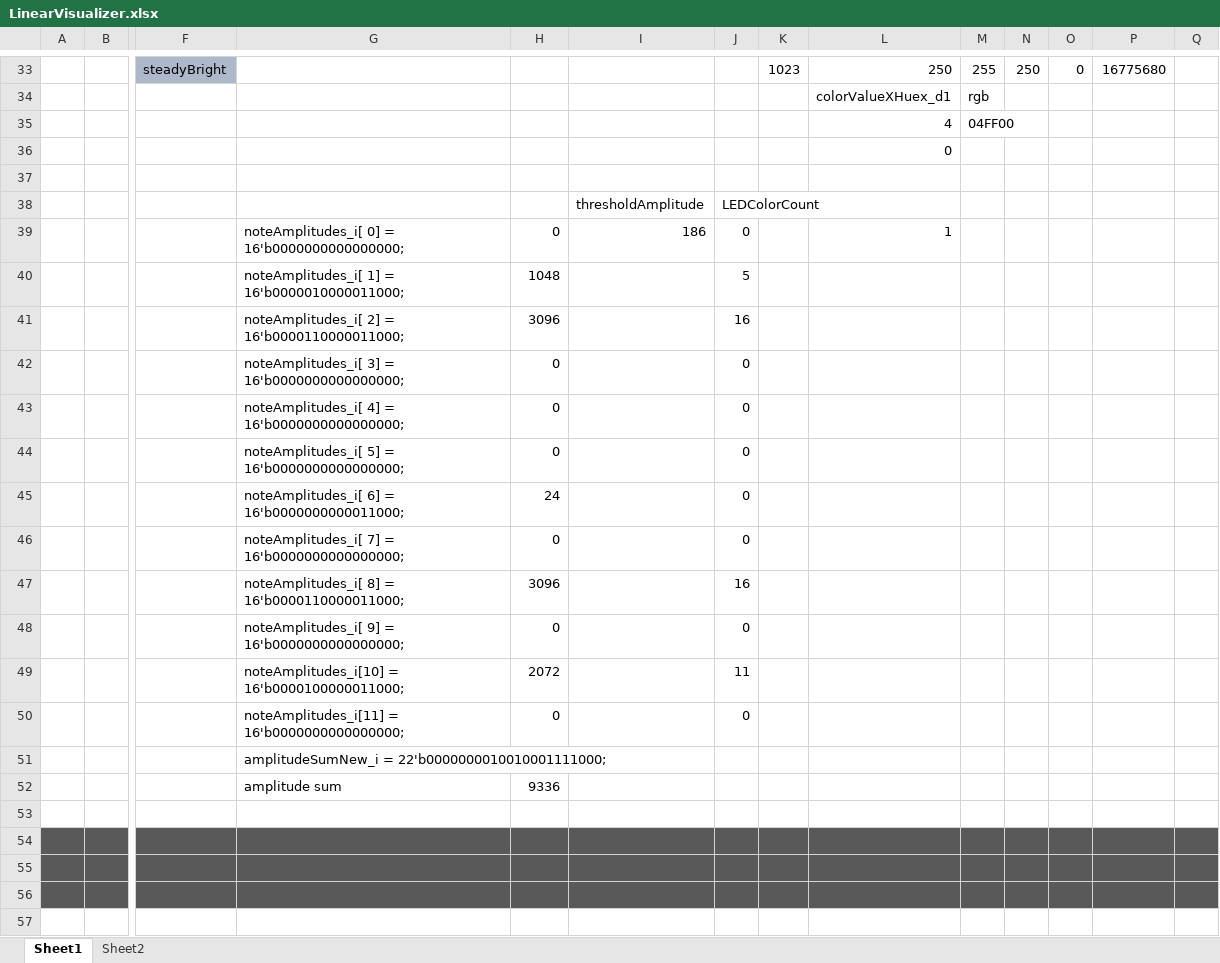
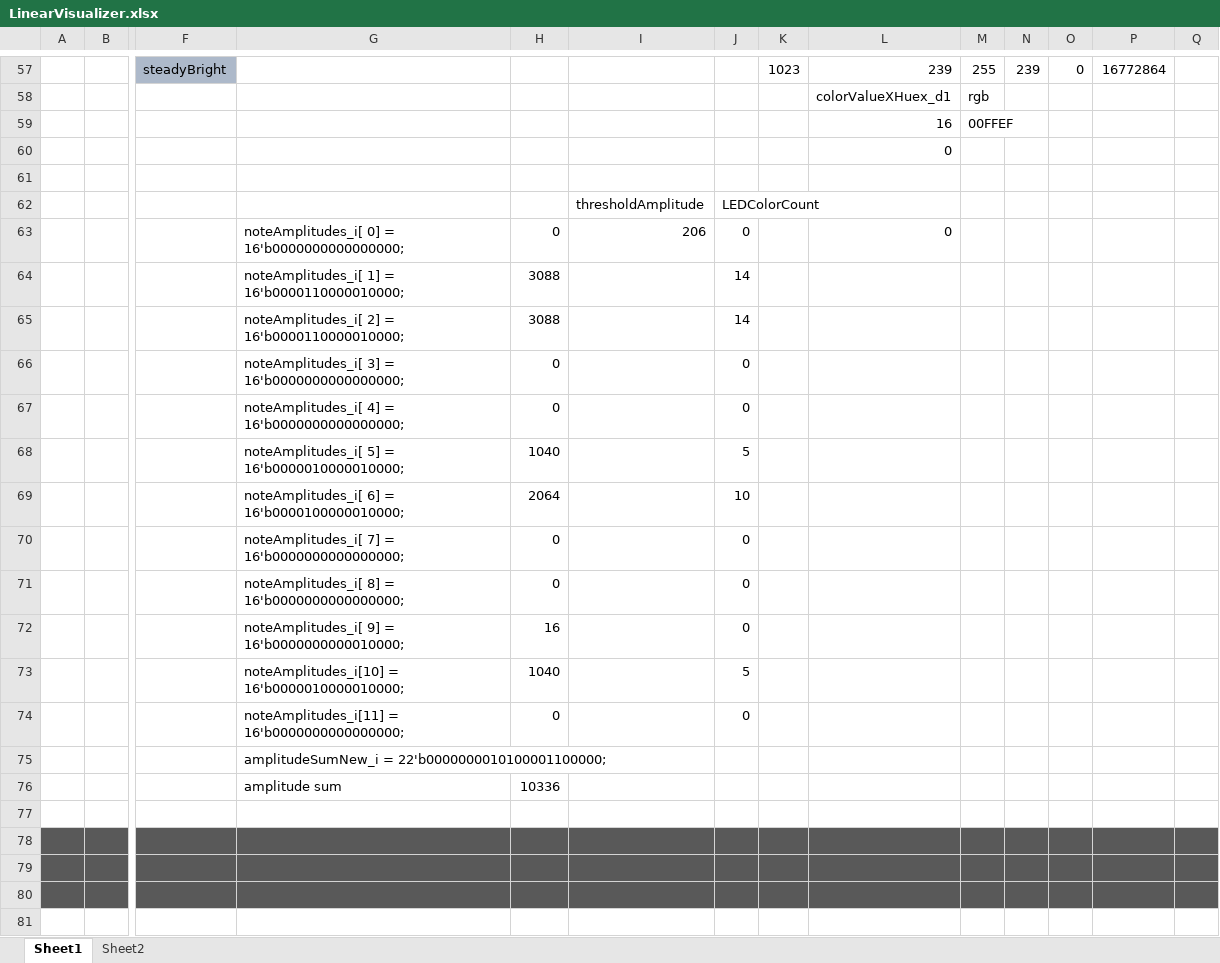
Before and after one commit to CaiB/CCHW, an Excel workbook: other/LinearVisualizer.xlsx, sheet Sheet1, drawn as a sheet; only a part is shown, gaps mark what is left out; values as stored, in another font and other column widths than the file's, no borders; removed rows and columns are numbered as before the commit, all else as after; rows hold the shown columns only; the diff covers the shown part only; the diff names each change by its address in the sheet, - before the commit and + after, or states it on an @@ line.

Commit message:
complete src code headers and added some comments to LV excel supplement

```diff
--- a/other/LinearVisualizer.xlsx (sheet Sheet1)
+++ b/other/LinearVisualizer.xlsx (sheet Sheet1)
-L57: 250
+L57: 239
-N57: 250
+N57: 239
-P57: 16775680
+P57: 16772864
-row 35:  |  |  |  |  |  |  |  | 4 | 04FF00
+row 59:  |  |  |  |  |  |  |  | 16 | 00FFEF
-I63: 186
+I63: 206
-L63: 1
+L63: 0
-row 40:  |  |  | noteAmplitudes_i[ 1] = 16'b0000010000011000; | 1048 |  | 5
-row 41:  |  |  | noteAmplitudes_i[ 2] = 16'b0000110000011000; | 3096 |  | 16
+row 64:  |  |  | noteAmplitudes_i[ 1] = 16'b0000110000010000; | 3088 |  | 14
+row 65:  |  |  | noteAmplitudes_i[ 2] = 16'b0000110000010000; | 3088 |  | 14
-row 44:  |  |  | noteAmplitudes_i[ 5] = 16'b0000000000000000; | 0 |  | 0
-row 45:  |  |  | noteAmplitudes_i[ 6] = 16'b0000000000011000; | 24 |  | 0
+row 68:  |  |  | noteAmplitudes_i[ 5] = 16'b0000010000010000; | 1040 |  | 5
+row 69:  |  |  | noteAmplitudes_i[ 6] = 16'b0000100000010000; | 2064 |  | 10
-row 47:  |  |  | noteAmplitudes_i[ 8] = 16'b0000110000011000; | 3096 |  | 16
-G71: noteAmplitudes_i[ 9] = 16'b0000000000000000;
+G71: noteAmplitudes_i[ 8] = 16'b0000000000000000;
-row 49:  |  |  | noteAmplitudes_i[10] = 16'b0000100000011000; | 2072 |  | 11
+row 72:  |  |  | noteAmplitudes_i[ 9] = 16'b0000000000010000; | 16 |  | 0
+row 73:  |  |  | noteAmplitudes_i[10] = 16'b0000010000010000; | 1040 |  | 5
-G75: amplitudeSumNew_i = 22'b0000000010010001111000;
+G75: amplitudeSumNew_i = 22'b0000000010100001100000;
-H76: 9336
+H76: 10336
```
Also changed, not shown: 27 added rows, 3 removed rows and 93 edited cells elsewhere in this sheet, formulas that keep their value, 2 other files.
